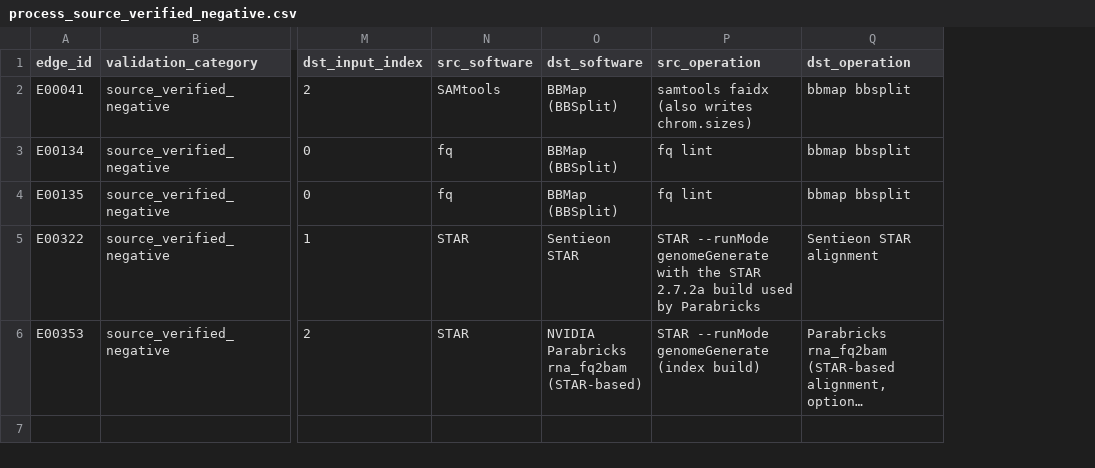
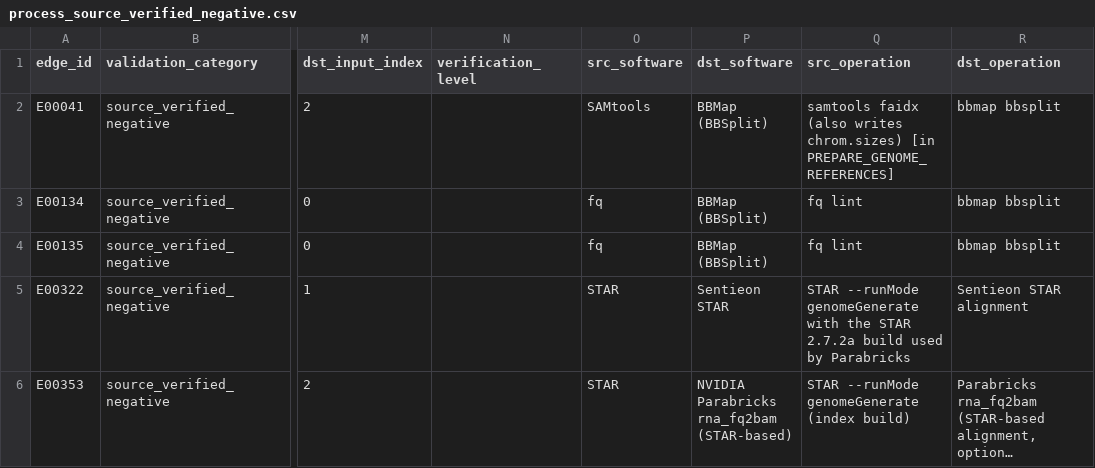
Before and after one commit to kbobryshava/rnaseq, a CSV file: claude_analysis/reference/process_level/process_source_verified_negative.csv, drawn as a sheet; only a part is shown, gaps mark what is left out; long unchanged cells end in …; addresses are those after the commit; the diff names each change by its address in the sheet, - before the commit and + after, or states it on an @@ line.

```diff
--- a/claude_analysis/reference/process_level/process_source_verified_negative.csv
+++ b/claude_analysis/reference/process_level/process_source_verified_negative.csv
+column N (verification_level), empty
-Q2 (src_operation): …writes chrom.sizes)
+Q2 (src_operation): …writes chrom.sizes) [in PREPARE_GENOME_REFERENCES]
```
Also changed, not shown: claude_analysis/audit/curated/unresolved.csv, claude_analysis/data/processed/process_edges.csv, 46 other files.
